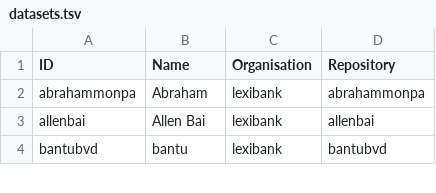
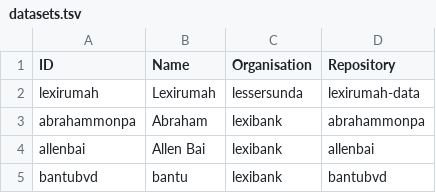
Before and after one commit to clics/clicsbp, a TSV file: etc/datasets.tsv, drawn as a sheet; only a part is shown; the diff names each change by its address in the sheet, - before the commit and + after, or states it on an @@ line.

Commit message:
update data

```diff
--- a/etc/datasets.tsv
+++ b/etc/datasets.tsv
+row 2: lexirumah | Lexirumah | lessersunda | lexirumah-data
```
